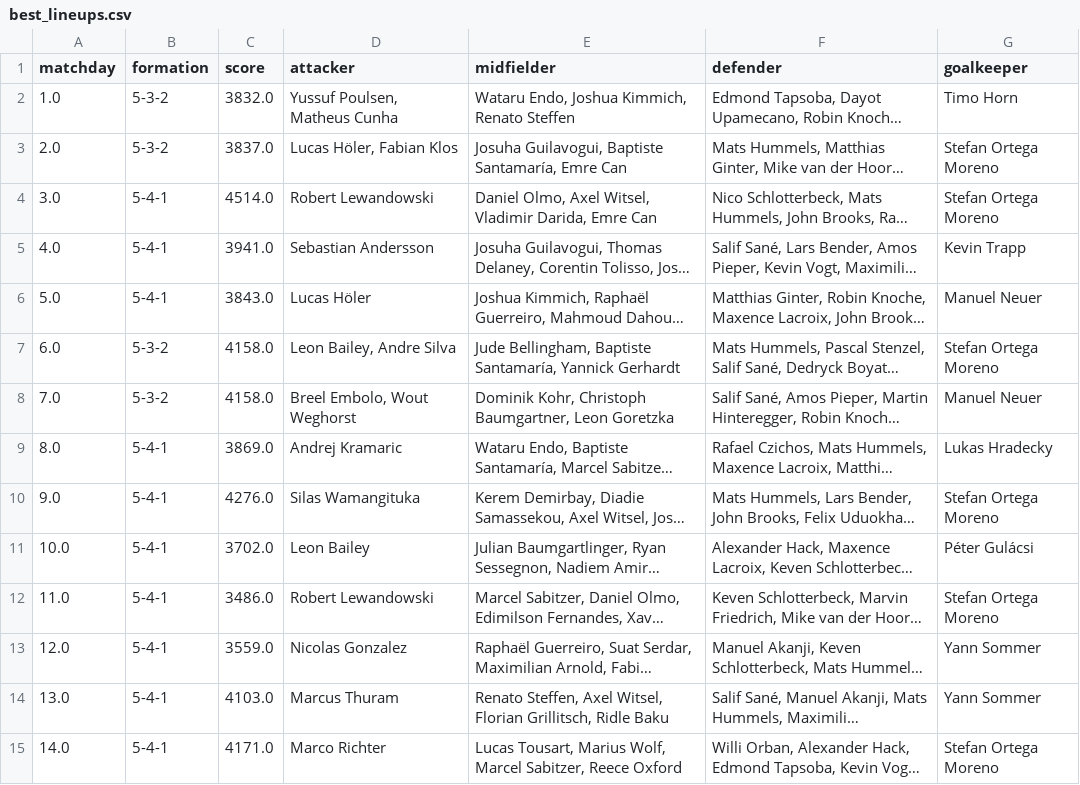
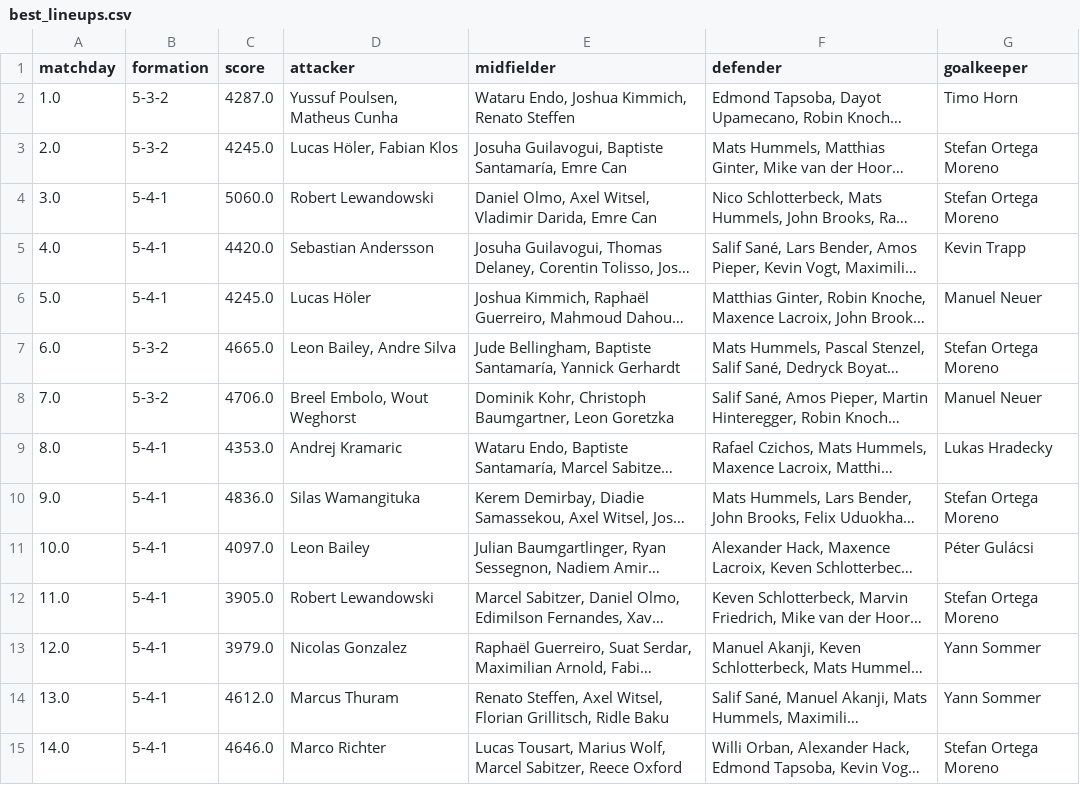
Before and after one commit to jakobheine/fm-analytics, a CSV file: src/notebooks/data/best_lineups.csv, drawn as a sheet; only a part is shown; long unchanged cells end in …; the diff covers the shown part only; the diff names each change by its address in the sheet, - before the commit and + after, or states it on an @@ line.

Commit message:
Finish work on final notebook

```diff
--- a/src/notebooks/data/best_lineups.csv
+++ b/src/notebooks/data/best_lineups.csv
-C2 (score): 3832.0
+C2 (score): 4287.0
-C3 (score): 3837.0
+C3 (score): 4245.0
-C4 (score): 4514.0
+C4 (score): 5060.0
-C5 (score): 3941.0
+C5 (score): 4420.0
-C6 (score): 3843.0
+C6 (score): 4245.0
-C7 (score): 4158.0
+C7 (score): 4665.0
-C8 (score): 4158.0
+C8 (score): 4706.0
-C9 (score): 3869.0
+C9 (score): 4353.0
-C10 (score): 4276.0
+C10 (score): 4836.0
-C11 (score): 3702.0
+C11 (score): 4097.0
-C12 (score): 3486.0
+C12 (score): 3905.0
-C13 (score): 3559.0
+C13 (score): 3979.0
-C14 (score): 4103.0
+C14 (score): 4612.0
-C15 (score): 4171.0
+C15 (score): 4646.0
```
Also changed, not shown: 20 edited cells elsewhere in this file, 14 other files.
